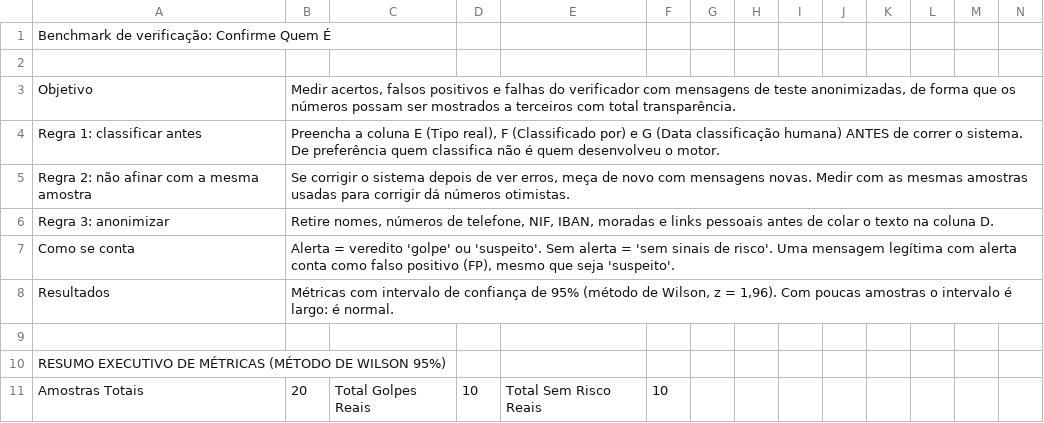
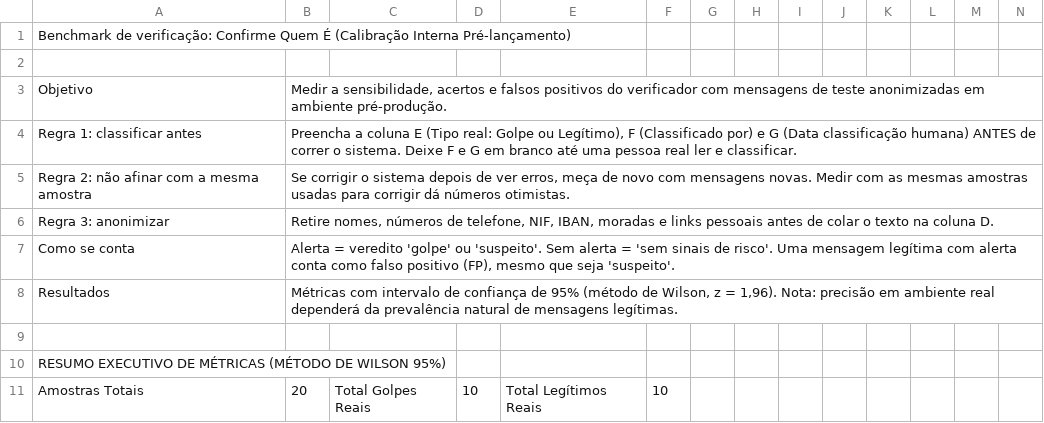
Before and after one commit to negraodenio/zapqueme, a CSV file: benchmark_confirma_quem_e.csv, drawn as a sheet; only a part is shown; the diff covers the shown part only.

```diff
--- a/benchmark_confirma_quem_e.csv
+++ b/benchmark_confirma_quem_e.csv
@@ -1,5 +1,5 @@
-Benchmark de verificação: Confirme Quem É,,,,,,,,,,,,,
+Benchmark de verificação: Confirme Quem É (Calibração Interna Pré-lançamento),,,,,,,,,,,,,
 ,,,,,,,,,,,,,
-Objetivo,"Medir acertos, falsos positivos e falhas do verificador com mensagens de teste anonimizadas, de forma que os números possam ser mostrados a terceiros com total transparência.",,,,,,,,,,,,,
-Regra 1: classificar antes,"Preencha a coluna E (Tipo real), F (Classificado por) e G (Data classificação humana) ANTES de correr o sistema. De preferência quem classifica não é quem desenvolveu o motor.",,,,,,,,,,,,,
+Objetivo,"Medir a sensibilidade, acertos e falsos positivos do verificador com mensagens de teste anonimizadas em ambiente pré-produção.",,,,,,,,,,,,,
+Regra 1: classificar antes,"Preencha a coluna E (Tipo real: Golpe ou Legítimo), F (Classificado por) e G (Data classificação humana) ANTES de correr o sistema. Deixe F e G em branco até uma pessoa real ler e classificar.",,,,,,,,,,,,,
 Regra 2: não afinar com a mesma amostra,"Se corrigir o sistema depois de ver erros, meça de novo com mensagens novas. Medir com as mesmas amostras usadas para corrigir dá números otimistas.",,,,,,,,,,,,,
@@ -7,5 +7,5 @@ Regra 3: anonimizar,"Retire nomes, números de telefone, NIF, IBAN, moradas e li
 Como se conta,"Alerta = veredito 'golpe' ou 'suspeito'. Sem alerta = 'sem sinais de risco'. Uma mensagem legítima com alerta conta como falso positivo (FP), mesmo que seja 'suspeito'.",,,,,,,,,,,,,
-Resultados,"Métricas com intervalo de confiança de 95% (método de Wilson, z = 1,96). Com poucas amostras o intervalo é largo: é normal.",,,,,,,,,,,,,
+Resultados,"Métricas com intervalo de confiança de 95% (método de Wilson, z = 1,96). Nota: precisão em ambiente real dependerá da prevalência natural de mensagens legítimas.",,,,,,,,,,,,,
 ,,,,,,,,,,,,,
 RESUMO EXECUTIVO DE MÉTRICAS (MÉTODO DE WILSON 95%),,,,,,,,,,,,,
-Amostras Totais,20,Total Golpes Reais,10,Total Sem Risco Reais,10,,,,,,,,
+Amostras Totais,20,Total Golpes Reais,10,Total Legítimos Reais,10,,,,,,,,
```
Also changed, not shown: 105 edited cells elsewhere in this file, template_benchmark_100_amostras.csv, 3 other files.
